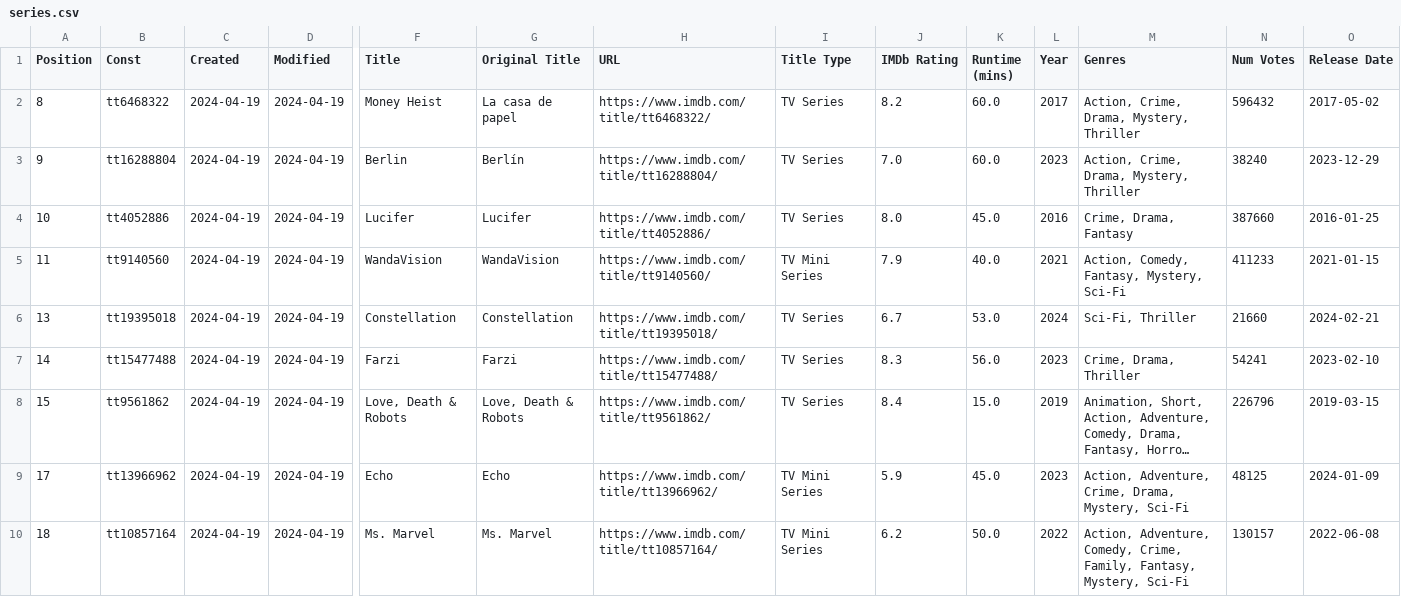
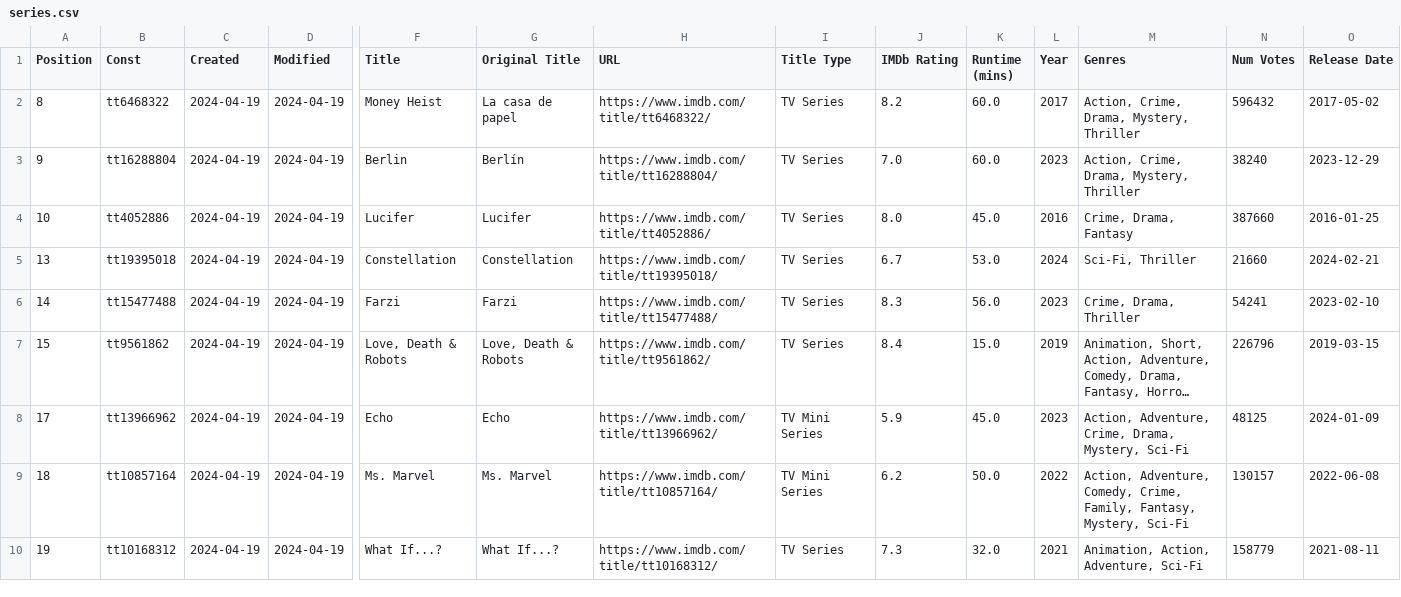
Before and after one commit to Ns81000/WHATSUP, a CSV file: data/series.csv, drawn as a sheet; only a part is shown, gaps mark what is left out; the shorter side is filled out with more unchanged rows; long unchanged cells end in …; rows hold the shown columns only; the diff names each change by its address in the sheet, - before the commit and + after, or states it on an @@ line.

```diff
--- a/data/series.csv
+++ b/data/series.csv
-row 5: 11 | tt9140560 | 2024-04-19 | 2024-04-19 | WandaVision | WandaVision | https://www.imdb.com/title/tt9140560/ | TV Mini Series | 7.9 | 40.0 | 2021 | Action, Comedy, Fantasy, Mystery, Sci-Fi | 411233 | 2021-01-15
```
Also changed, not shown: data/movies.csv, 14 other files.
